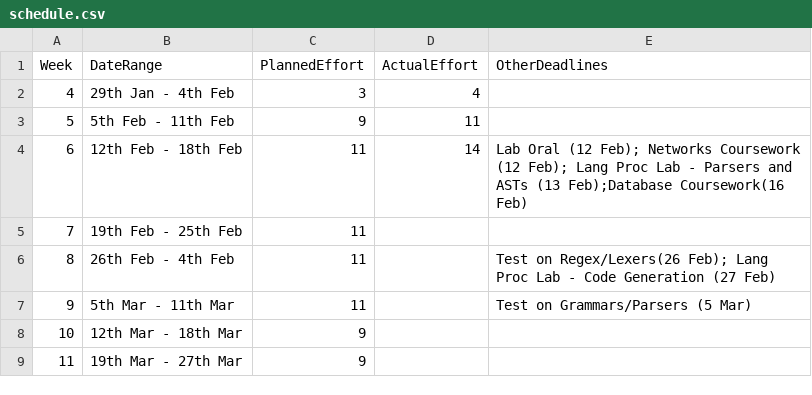
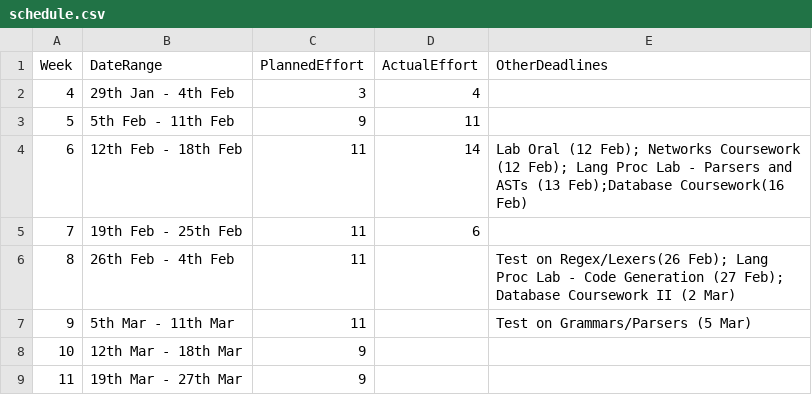
Before and after one commit to patrickjohncyh/C90-compiler, a CSV file: management/schedule.csv, drawn as a sheet.

```diff
--- a/management/schedule.csv
+++ b/management/schedule.csv
@@ -4,4 +4,4 @@ Week,    DateRange,          PlannedEffort,  ActualEffort,  OtherDeadlines
 6, 12th Feb - 18th Feb,11,14,Lab Oral (12 Feb); Networks Coursework (12 Feb); Lang Proc Lab - Parsers and ASTs (13 Feb);Database Coursework(16 Feb)
-7, 19th Feb - 25th Feb,11,              ,
-8, 26th Feb -  4th Feb,11,              ,Test on Regex/Lexers(26 Feb); Lang Proc Lab - Code Generation (27 Feb)
+7, 19th Feb - 25th Feb,11,6,
+8, 26th Feb -  4th Feb,11,              ,Test on Regex/Lexers(26 Feb); Lang Proc Lab - Code Generation (27 Feb); Database Coursework II (2 Mar)
 9,  5th Mar - 11th Mar,11,              ,Test on Grammars/Parsers (5 Mar)
```
Also changed, not shown: management/effort-log.csv, management/milestones.csv.
